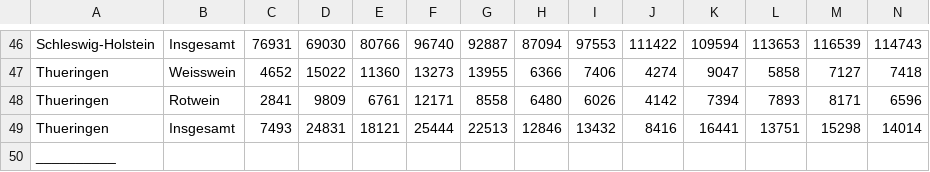
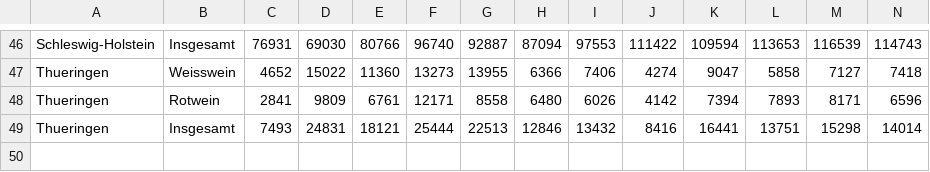
Before and after one commit to AndreaWiel/abgabe, a CSV file: WineTime/csv_Datensaetze/Wein/Weinbestaende_Bundeslaender_Jahre_Rebsorte.csv, drawn as a sheet; only a part is shown, gaps mark what is left out; rows hold the shown columns only; the diff names each change by its address in the sheet, - before the commit and + after, or states it on an @@ line.

Commit message:
...

```diff
--- a/WineTime/csv_Datensaetze/Wein/Weinbestaende_Bundeslaender_Jahre_Rebsorte.csv
+++ b/WineTime/csv_Datensaetze/Wein/Weinbestaende_Bundeslaender_Jahre_Rebsorte.csv
-row 50: __________
```
